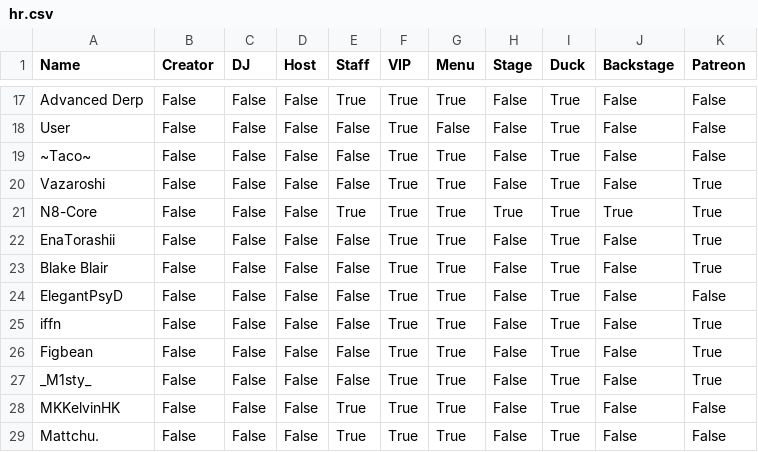
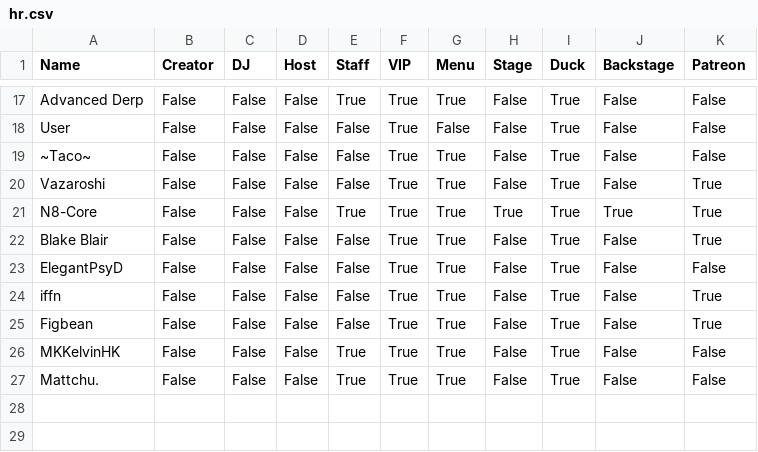
Before and after one commit to 4liceD/4liceD.github.io, a CSV file: hr.csv, drawn as a sheet; only a part is shown, gaps mark what is left out.

Commit message:
patreon update

```diff
--- a/hr.csv
+++ b/hr.csv
@@ -21,3 +21,2 @@ Vazaroshi,False,False,False,False,True,True,False,True,False,True
 N8-Core,False,False,False,True,True,True,True,True,True,True
-EnaTorashii,False,False,False,False,True,True,False,True,False,True
 Blake Blair,False,False,False,False,True,True,False,True,False,True
@@ -26,3 +25,2 @@ iffn,False,False,False,False,True,True,False,True,False,True
 Figbean,False,False,False,False,True,True,False,True,False,True
-_M1sty_,False,False,False,False,True,True,False,True,False,True
 MKKelvinHK,False,False,False,True,True,True,False,True,False,False
```
Also changed, not shown: 1 other file.
